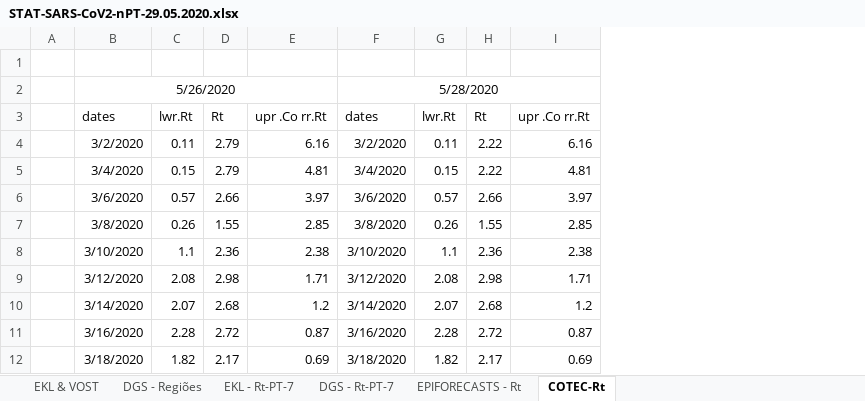
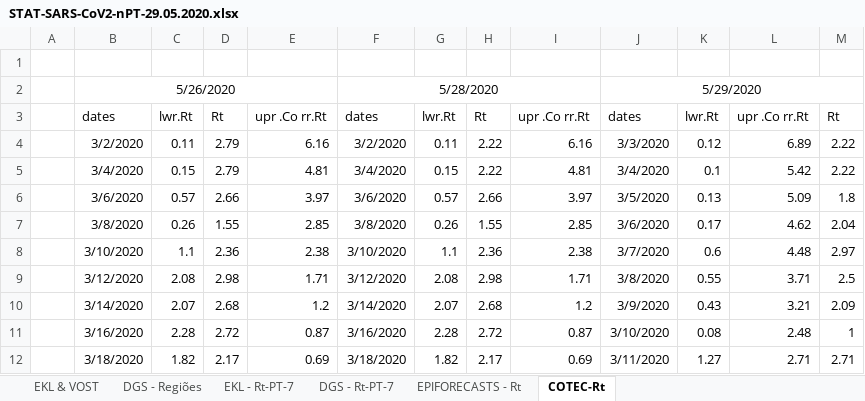
Before and after one commit to EDKLINDEMANN/RPT_COVID19, an Excel workbook: Rt/STAT-SARS-CoV2-nPT-29.05.2020.xlsx, sheet COTEC-Rt, drawn as a sheet; only a part is shown; values as stored, in another font and other column widths than the file's, no borders; charts and pictures not drawn; the diff covers the shown part only; the diff names each change by its address in the sheet, - before the commit and + after, or states it on an @@ line.

```diff
--- a/Rt/STAT-SARS-CoV2-nPT-29.05.2020.xlsx (sheet COTEC-Rt)
+++ b/Rt/STAT-SARS-CoV2-nPT-29.05.2020.xlsx (sheet COTEC-Rt)
+column J, rows 2-12: 5/29/2020 | dates | 3/3/2020 | 3/4/2020 | 3/5/2020 | 3/6/2020 | 3/7/2020 | 3/8/2020 | 3/9/2020 | 3/10/2020 | 3/11/2020
+column K, rows 3-12: lwr.Rt | 0.12 | 0.1 | 0.13 | 0.17 | 0.6 | 0.55 | 0.43 | 0.08 | 1.27
+column L, rows 3-12: upr .Co rr.Rt | 6.89 | 5.42 | 5.09 | 4.62 | 4.48 | 3.71 | 3.21 | 2.48 | 2.71
+column M, rows 3-12: Rt | 2.22 | 2.22 | 1.8 | 2.04 | 2.97 | 2.5 | 2.09 | 1 | 2.71
```
Also changed, not shown: 44 added rows elsewhere in this sheet, sheet DGS - Regiões, sheet EKL & VOST, charts or pictures, 11 other files.
